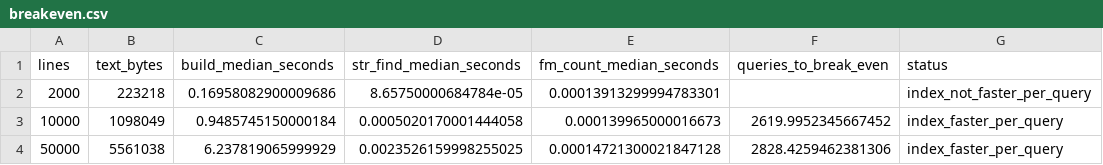
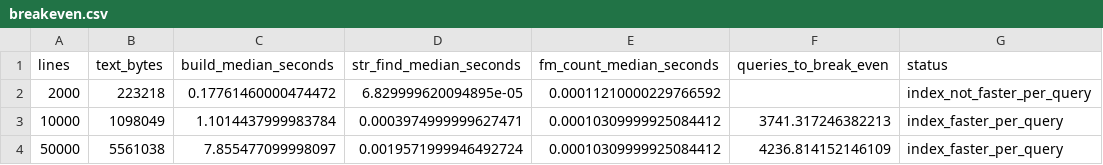
Before and after one commit to ovasquez-devenv/csc5300-capstone-compressed-log-search, a CSV file: results/breakeven.csv, drawn as a sheet.

```diff
--- a/results/breakeven.csv
+++ b/results/breakeven.csv
@@ -1,4 +1,4 @@
 lines,text_bytes,build_median_seconds,str_find_median_seconds,fm_count_median_seconds,queries_to_break_even,status
-2000,223218,0.16958082900009686,8.65750000684784e-05,0.00013913299994783301,,index_not_faster_per_query
-10000,1098049,0.9485745150000184,0.0005020170001444058,0.000139965000016673,2619.9952345667452,index_faster_per_query
-50000,5561038,6.237819065999929,0.0023526159998255025,0.00014721300021847128,2828.4259462381306,index_faster_per_query
+2000,223218,0.17761460000474472,6.829999620094895e-05,0.00011210000229766592,,index_not_faster_per_query
+10000,1098049,1.1014437999983784,0.0003974999999627471,0.00010309999925084412,3741.317246382213,index_faster_per_query
+50000,5561038,7.855477099998097,0.0019571999946492724,0.00010309999925084412,4236.814152146109,index_faster_per_query
```
Also changed, not shown: results/early_benchmarks.csv, results/early_benchmarks_summary.csv, 8 other files.
